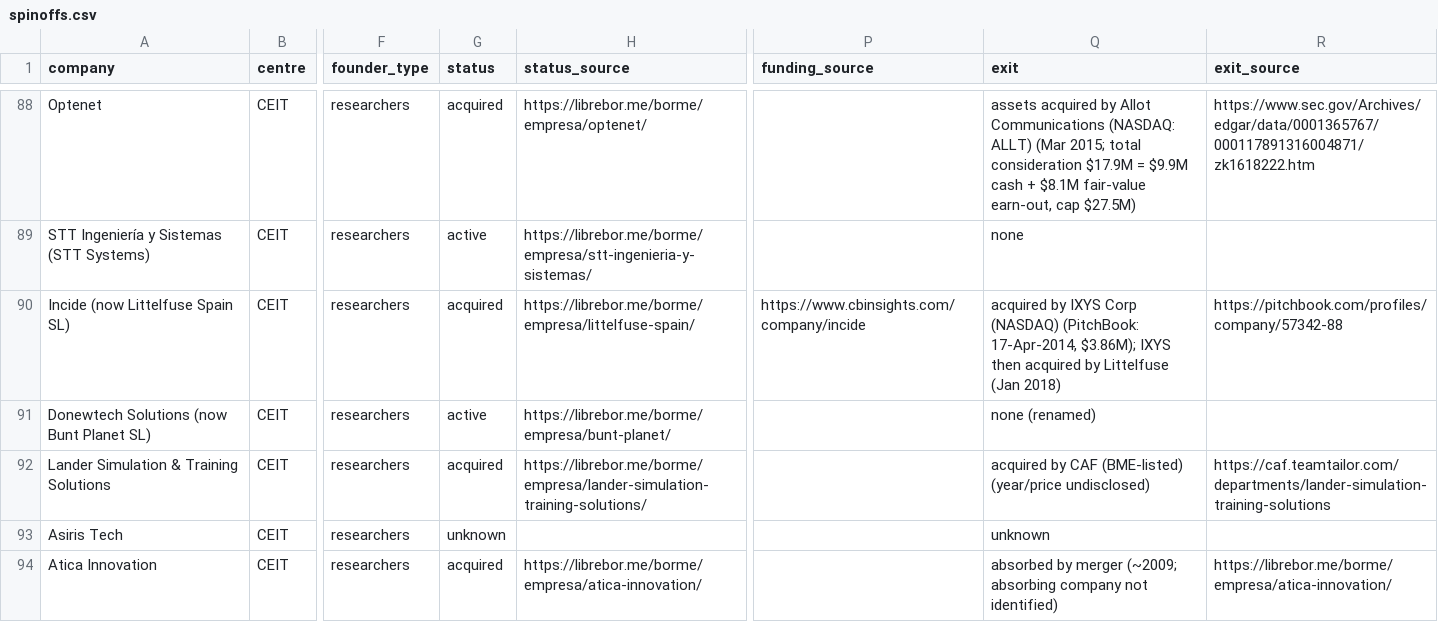
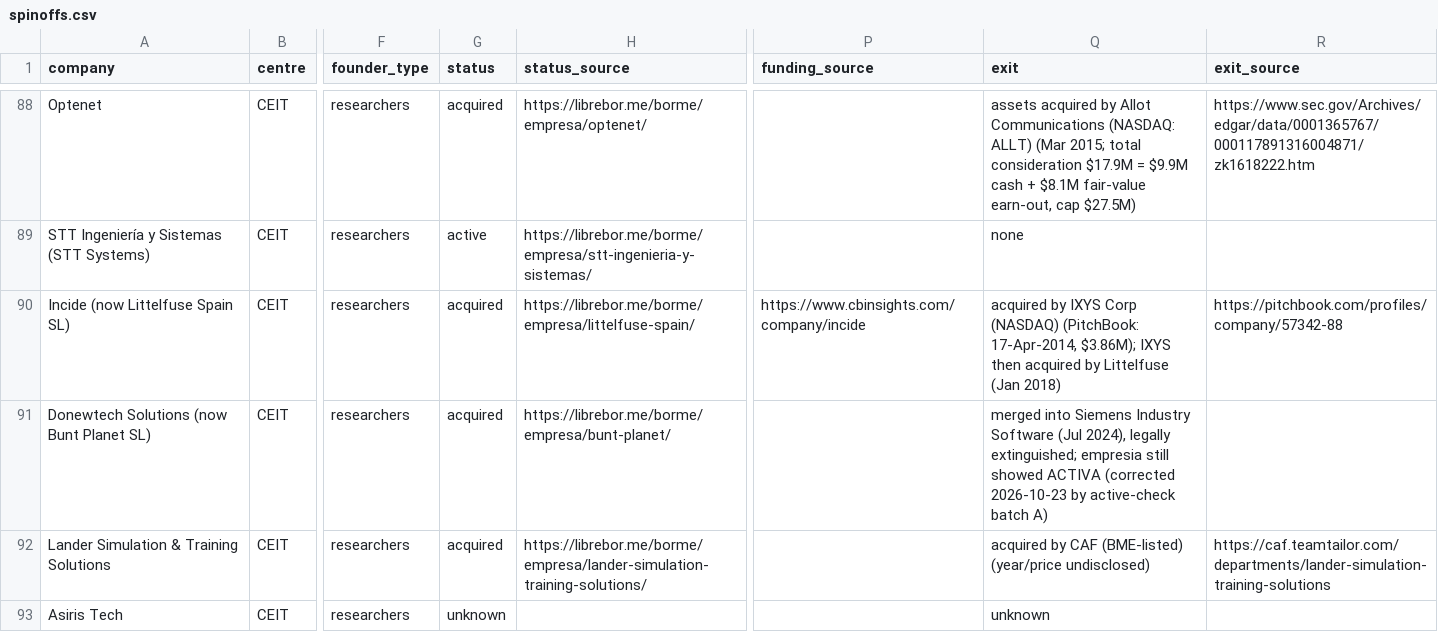
Before and after one commit to txema-puch/innovacion-en-euskadi, a CSV file: research/tech-centres/spinoffs.csv, drawn as a sheet; only a part is shown, gaps mark what is left out; the shorter side is filled out with more unchanged rows; the diff names each change by its address in the sheet, - before the commit and + after, or states it on an @@ line.

Commit message:
Active-check of 80 spin-offs merged (growth subgroups); C-035; Bunt Planet corrected

```diff
--- a/research/tech-centres/spinoffs.csv
+++ b/research/tech-centres/spinoffs.csv
-G91 (status): active
+G91 (status): acquired
-Q91 (exit): none (renamed)
+Q91 (exit): merged into Siemens Industry Software (Jul 2024), legally extinguished; empresia still showed ACTIVA (corrected 2026-10-23 by active-check batch A)
```
Also changed, not shown: 6 other files.
